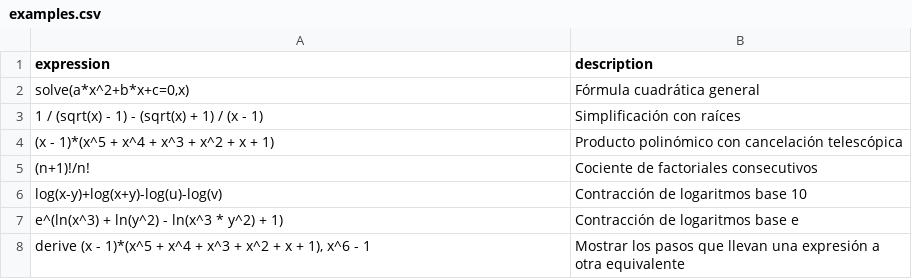
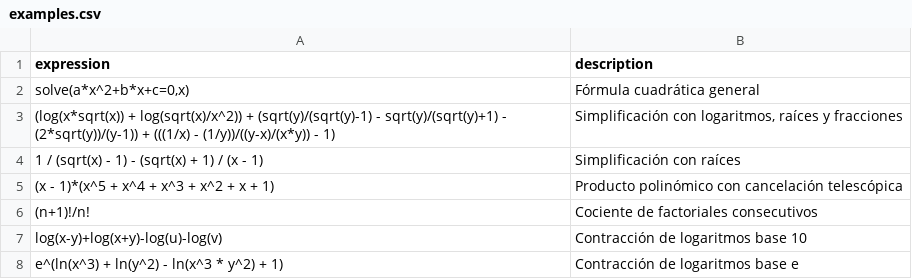
Before and after one commit to javileyes/ExpliCAS, a CSV file: web/examples.csv, drawn as a sheet; only a part is shown; the shorter side is filled out with more unchanged rows.

```diff
--- a/web/examples.csv
+++ b/web/examples.csv
@@ -2,2 +2,3 @@ expression,description
 "solve(a*x^2+b*x+c=0,x)","Fórmula cuadrática general"
+"(log(x*sqrt(x)) + log(sqrt(x)/x^2)) + (sqrt(y)/(sqrt(y)-1) - sqrt(y)/(sqrt(y)+1) - (2*sqrt(y))/(y-1)) + (((1/x) - (1/y))/((y-x)/(x*y)) - 1)","Simplificación con logaritmos, raíces y fracciones"
 "1 / (sqrt(x) - 1) - (sqrt(x) + 1) / (x - 1)","Simplificación con raíces"
```
Also changed, not shown: 3 other files.
